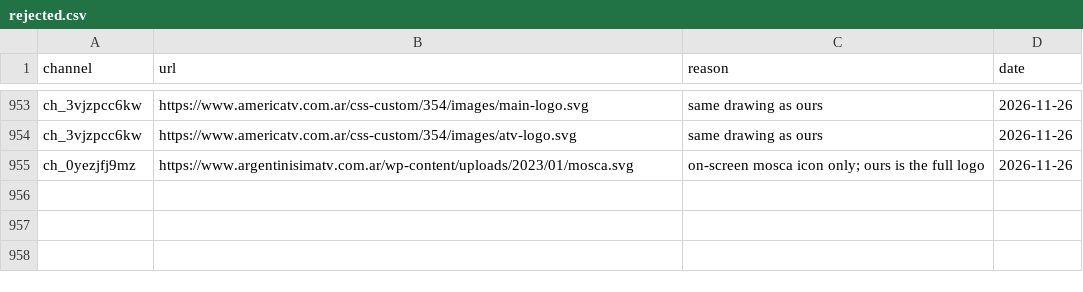
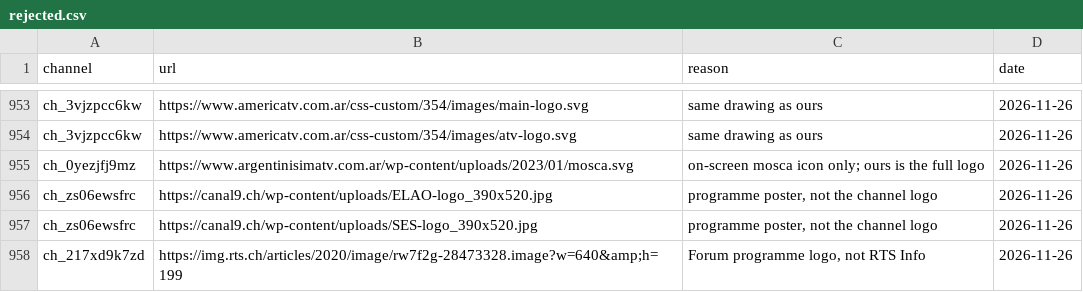
Before and after one commit to worldwide-tv-logos/database, a CSV file: data/rejected.csv, drawn as a sheet; only a part is shown, gaps mark what is left out.

```diff
--- a/data/rejected.csv
+++ b/data/rejected.csv
@@ -955 +955,4 @@ ch_3vjzpcc6kw,https://www.americatv.com.ar/css-custom/354/images/atv-logo.svg,sa
 ch_0yezjfj9mz,https://www.argentinisimatv.com.ar/wp-content/uploads/2023/01/mosca.svg,on-screen mosca icon only; ours is the full logo,2026-11-26
+ch_zs06ewsfrc,https://canal9.ch/wp-content/uploads/ELAO-logo_390x520.jpg,"programme poster, not the channel logo",2026-11-26
+ch_zs06ewsfrc,https://canal9.ch/wp-content/uploads/SES-logo_390x520.jpg,"programme poster, not the channel logo",2026-11-26
+ch_217xd9k7zd,https://img.rts.ch/articles/2020/image/rw7f2g-28473328.image?w=640&amp;h=199,"Forum programme logo, not RTS Info",2026-11-26
```
